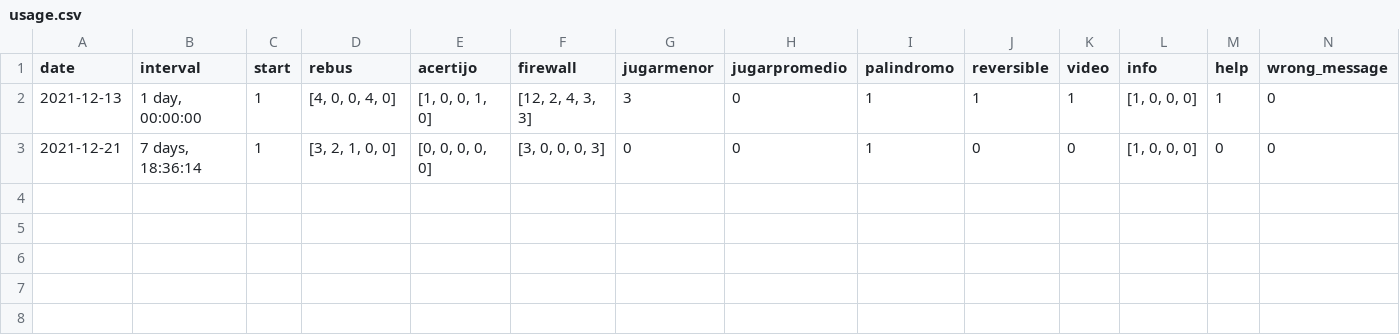
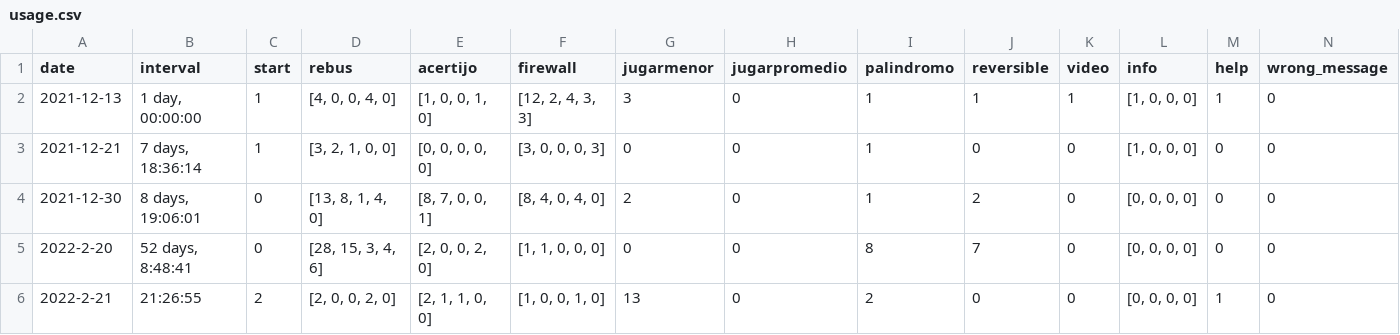
Before and after one commit to rvalla/festivaldelingenio.bot, a CSV file: usage.csv, drawn as a sheet; only a part is shown; rows hold the shown columns only; the diff names each change by its address in the sheet, - before the commit and + after, or states it on an @@ line.

```diff
--- a/usage.csv
+++ b/usage.csv
+row 4: 2021-12-30 | 8 days, 19:06:01 | 0 | [13, 8, 1, 4, 0] | [8, 7, 0, 0, 1] | [8, 4, 0, 4, 0] | 2 | 0 | 1 | 2 | 0 | [0, 0, 0, 0] | 0 | 0
+row 5: 2022-2-20 | 52 days, 8:48:41 | 0 | [28, 15, 3, 4, 6] | [2, 0, 0, 2, 0] | [1, 1, 0, 0, 0] | 0 | 0 | 8 | 7 | 0 | [0, 0, 0, 0] | 0 | 0
+row 6: 2022-2-21 | 21:26:55 | 2 | [2, 0, 0, 2, 0] | [2, 1, 1, 0, 0] | [1, 0, 0, 1, 0] | 13 | 0 | 2 | 0 | 0 | [0, 0, 0, 0] | 1 | 0
```
Also changed, not shown: 3 other files.
